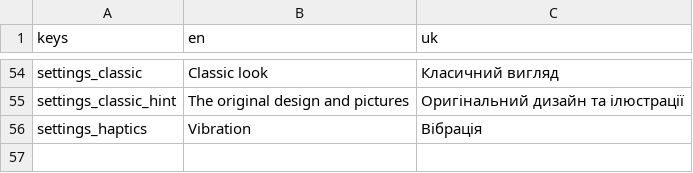
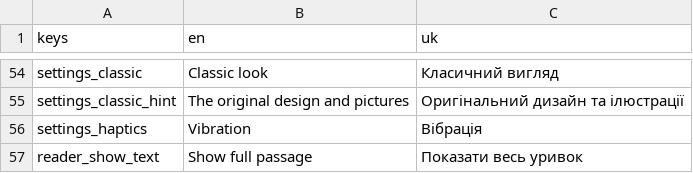
Before and after one commit to gladimdim/DikePole, a CSV file: godot/i18n/strings.csv, drawn as a sheet; only a part is shown, gaps mark what is left out; the diff names each change by its address in the sheet, - before the commit and + after, or states it on an @@ line.

Commit message:
Godot version.

```diff
--- a/godot/i18n/strings.csv
+++ b/godot/i18n/strings.csv
+row 57: reader_show_text | Show full passage | Показати весь уривок
```
Also changed, not shown: 32 other files.
